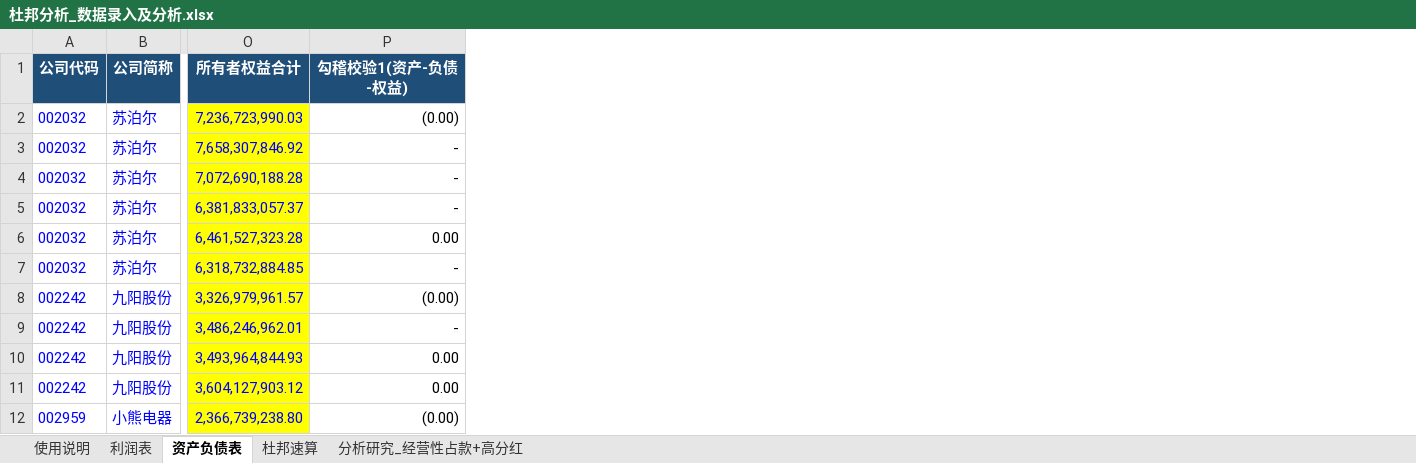
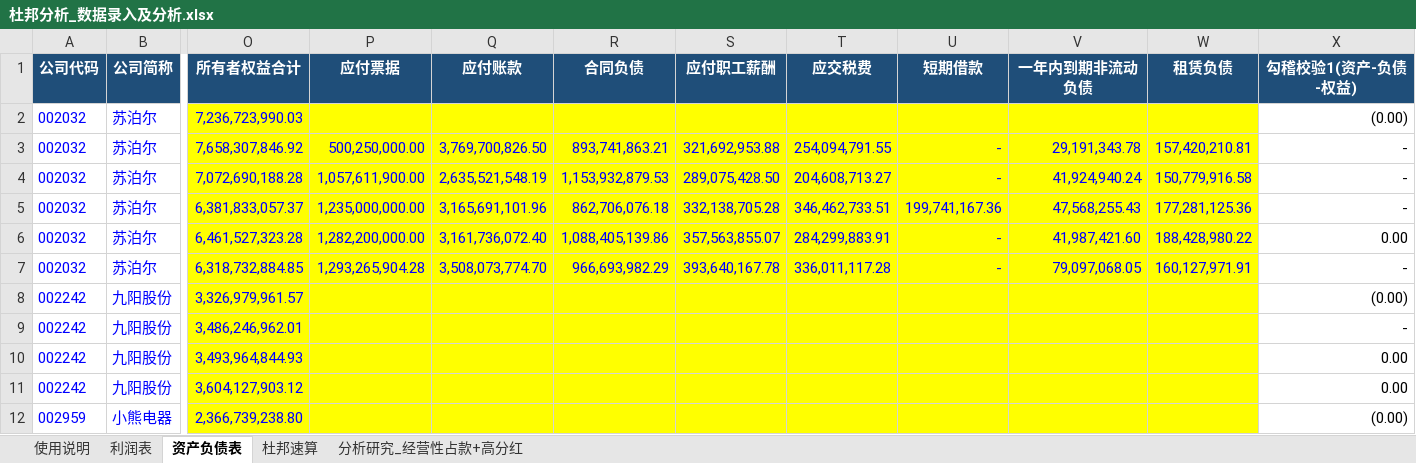
Before and after one commit to taohuiling2010-bot/dupont-analysis-powerbi, an Excel workbook: 01_数据/杜邦分析_数据录入及分析.xlsx, sheet 资产负债表, drawn as a sheet; only a part is shown, gaps mark what is left out; values as stored, in another font and other column widths than the file's, no borders; the diff names each change by its address in the sheet, - before the commit and + after, or states it on an @@ line.

Commit message:
Add files via upload

```diff
--- a/01_数据/杜邦分析_数据录入及分析.xlsx (sheet 资产负债表)
+++ b/01_数据/杜邦分析_数据录入及分析.xlsx (sheet 资产负债表)
+column P (应付票据), rows 3-7: 500,250,000.00 | 1,057,611,900.00 | 1,235,000,000.00 | 1,282,200,000.00 | 1,293,265,904.28
+column Q (应付账款), rows 3-7: 3,769,700,826.50 | 2,635,521,548.19 | 3,165,691,101.96 | 3,161,736,072.40 | 3,508,073,774.70
+column R (合同负债), rows 3-7: 893,741,863.21 | 1,153,932,879.53 | 862,706,076.18 | 1,088,405,139.86 | 966,693,982.29
+column S (应付职工薪酬), rows 3-7: 321,692,953.88 | 289,075,428.50 | 332,138,705.28 | 357,563,855.07 | 393,640,167.78
+column T (应交税费), rows 3-7: 254,094,791.55 | 204,608,713.27 | 346,462,733.51 | 284,299,883.91 | 336,011,117.28
+column U (短期借款), rows 3-7: - | - | 199,741,167.36 | - | -
+column V (一年内到期非流动负债), rows 3-7: 29,191,343.78 | 41,924,940.24 | 47,568,255.43 | 41,987,421.60 | 79,097,068.05
+column W (租赁负债), rows 3-7: 157,420,210.81 | 150,779,916.58 | 177,281,125.36 | 188,428,980.22 | 160,127,971.91
```
Also changed, not shown: sheet 利润表.
